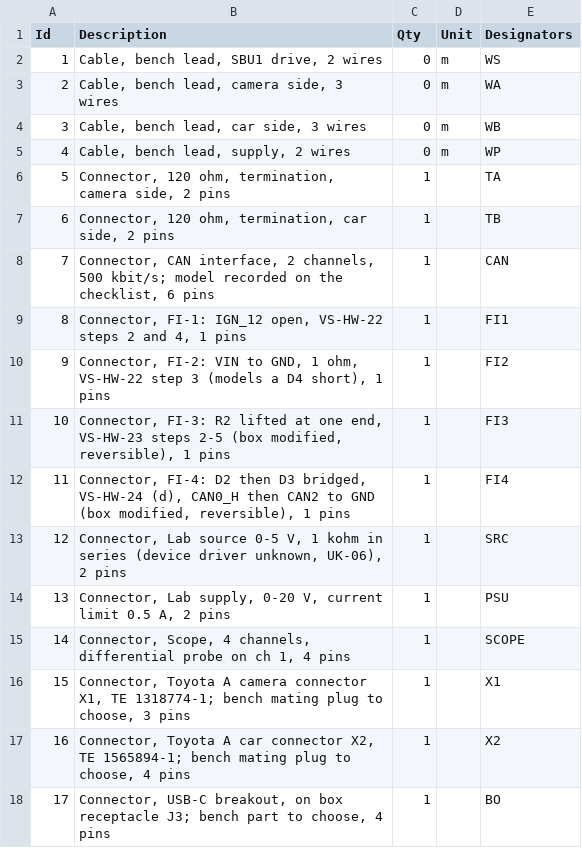
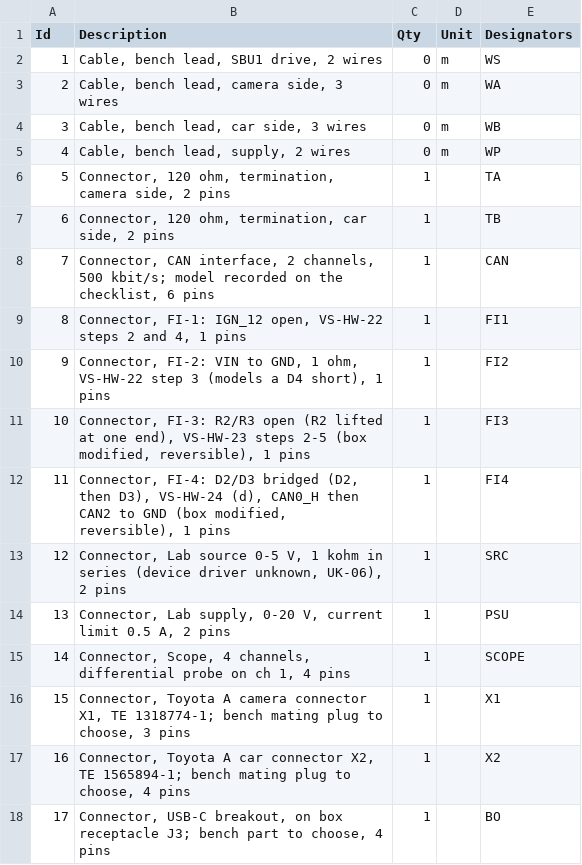
Before and after one commit to jherrodthomas/LionDriver, a TSV file: assurance/04-hardware/wiring/bench-box-vs-hw-22-24.bom.tsv, drawn as a sheet.

```diff
--- a/assurance/04-hardware/wiring/bench-box-vs-hw-22-24.bom.tsv
+++ b/assurance/04-hardware/wiring/bench-box-vs-hw-22-24.bom.tsv
@@ -10,4 +10,4 @@ Id	Description	Qty	Unit	Designators
 9	Connector, FI-2: VIN to GND, 1 ohm, VS-HW-22 step 3 (models a D4 short), 1 pins	1		FI2
-10	Connector, FI-3: R2 lifted at one end, VS-HW-23 steps 2-5 (box modified, reversible), 1 pins	1		FI3
-11	Connector, FI-4: D2 then D3 bridged, VS-HW-24 (d), CAN0_H then CAN2 to GND (box modified, reversible), 1 pins	1		FI4
+10	Connector, FI-3: R2/R3 open (R2 lifted at one end), VS-HW-23 steps 2-5 (box modified, reversible), 1 pins	1		FI3
+11	Connector, FI-4: D2/D3 bridged (D2, then D3), VS-HW-24 (d), CAN0_H then CAN2 to GND (box modified, reversible), 1 pins	1		FI4
 12	Connector, Lab source 0-5 V, 1 kohm in series (device driver unknown, UK-06), 2 pins	1		SRC
```
Also changed, not shown: assurance/04-hardware/wiring/e05-harness-box.bom.tsv, assurance/04-hardware/wiring/wire-ends.tsv, 13 other files.
